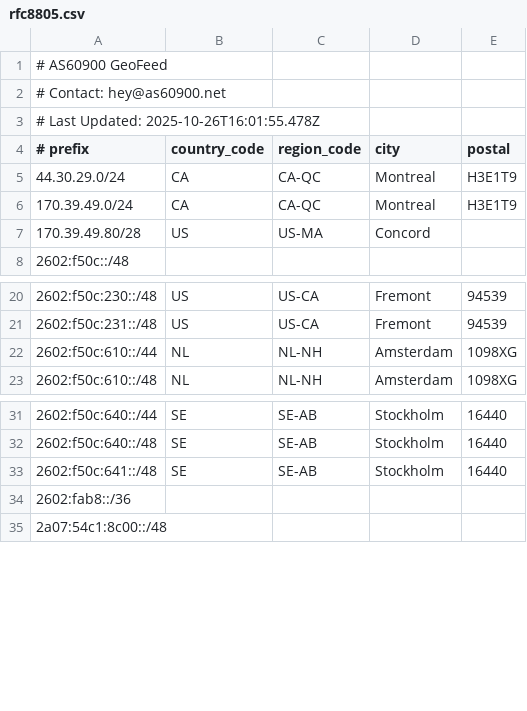
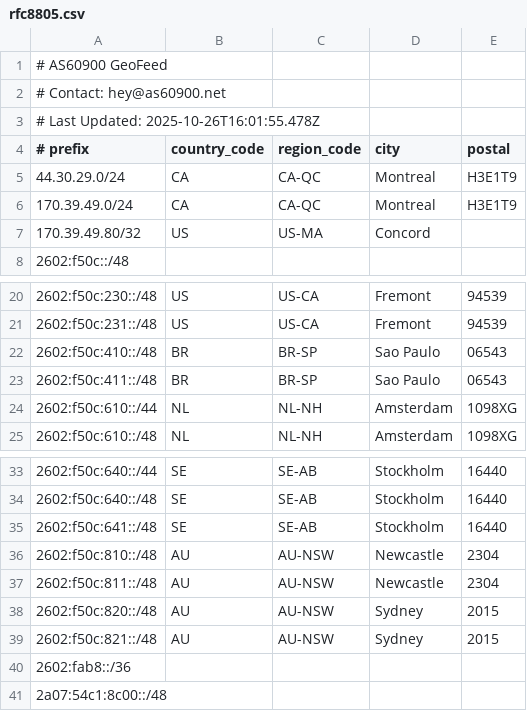
Before and after one commit to AS60900/geofeed, a CSV file: rfc8805.csv, drawn as a sheet; only a part is shown, gaps mark what is left out.

Commit message:
Add IP address ranges for BR and AU
Added new IP address ranges for Brazil and Australia.

```diff
--- a/rfc8805.csv
+++ b/rfc8805.csv
@@ -6,3 +6,3 @@
 170.39.49.0/24,CA,CA-QC,Montreal,H3E1T9
-170.39.49.80/28,US,US-MA,Concord,,
+170.39.49.80/32,US,US-MA,Concord,,
 2602:f50c::/48,,,,
@@ -21,2 +21,4 @@
 2602:f50c:231::/48,US,US-CA,Fremont,94539
+2602:f50c:410::/48,BR,BR-SP,Sao Paulo,06543
+2602:f50c:411::/48,BR,BR-SP,Sao Paulo,06543
 2602:f50c:610::/44,NL,NL-NH,Amsterdam,1098XG
@@ -33,2 +35,6 @@
 2602:f50c:641::/48,SE,SE-AB,Stockholm,16440
+2602:f50c:810::/48,AU,AU-NSW,Newcastle,2304
+2602:f50c:811::/48,AU,AU-NSW,Newcastle,2304
+2602:f50c:820::/48,AU,AU-NSW,Sydney,2015
+2602:f50c:821::/48,AU,AU-NSW,Sydney,2015
 2602:fab8::/36,,,,
```
